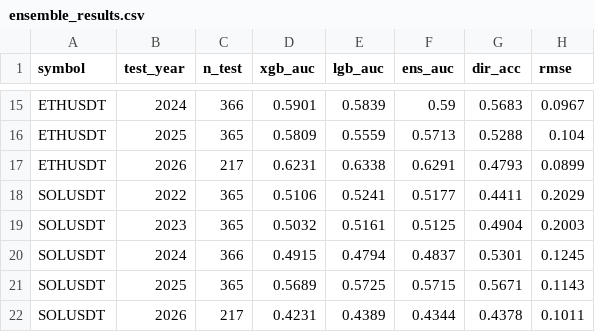
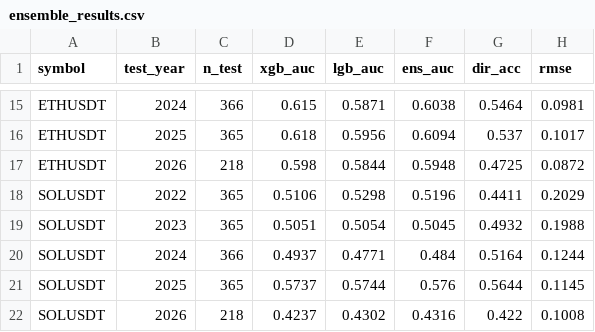
Before and after one commit to AnkeYan/crypto-pattern-lab-demo-FYP, a CSV file: web/public/data/ensemble_results.csv, drawn as a sheet; only a part is shown, gaps mark what is left out; removed rows and columns are numbered as before the commit, all else as after; the diff covers the shown part only; the diff names each change by its address in the sheet, - before the commit and + after, or states it on an @@ line.

```diff
--- a/web/public/data/ensemble_results.csv
+++ b/web/public/data/ensemble_results.csv
-D15 (xgb_auc): 0.5901
+D15 (xgb_auc): 0.615
-E15 (lgb_auc): 0.5839
+E15 (lgb_auc): 0.5871
-F15 (ens_auc): 0.59
+F15 (ens_auc): 0.6038
-G15 (dir_acc): 0.5683
+G15 (dir_acc): 0.5464
-H15 (rmse): 0.0967
+H15 (rmse): 0.0981
-D16 (xgb_auc): 0.5809
+D16 (xgb_auc): 0.618
-E16 (lgb_auc): 0.5559
+E16 (lgb_auc): 0.5956
-F16 (ens_auc): 0.5713
+F16 (ens_auc): 0.6094
-G16 (dir_acc): 0.5288
+G16 (dir_acc): 0.537
-H16 (rmse): 0.104
+H16 (rmse): 0.1017
-row 17: ETHUSDT | 2026 | 217 | 0.6231 | 0.6338 | 0.6291 | 0.4793 | 0.0899
+row 17: ETHUSDT | 2026 | 218 | 0.598 | 0.5844 | 0.5948 | 0.4725 | 0.0872
-E18 (lgb_auc): 0.5241
+E18 (lgb_auc): 0.5298
-F18 (ens_auc): 0.5177
+F18 (ens_auc): 0.5196
-D19 (xgb_auc): 0.5032
+D19 (xgb_auc): 0.5051
-E19 (lgb_auc): 0.5161
+E19 (lgb_auc): 0.5054
-F19 (ens_auc): 0.5125
+F19 (ens_auc): 0.5045
-G19 (dir_acc): 0.4904
+G19 (dir_acc): 0.4932
-H19 (rmse): 0.2003
+H19 (rmse): 0.1988
-D20 (xgb_auc): 0.4915
+D20 (xgb_auc): 0.4937
-E20 (lgb_auc): 0.4794
+E20 (lgb_auc): 0.4771
-F20 (ens_auc): 0.4837
+F20 (ens_auc): 0.484
-G20 (dir_acc): 0.5301
+G20 (dir_acc): 0.5164
-H20 (rmse): 0.1245
+H20 (rmse): 0.1244
-D21 (xgb_auc): 0.5689
+D21 (xgb_auc): 0.5737
-E21 (lgb_auc): 0.5725
+E21 (lgb_auc): 0.5744
-F21 (ens_auc): 0.5715
+F21 (ens_auc): 0.576
-G21 (dir_acc): 0.5671
+G21 (dir_acc): 0.5644
-H21 (rmse): 0.1143
+H21 (rmse): 0.1145
-row 22: SOLUSDT | 2026 | 217 | 0.4231 | 0.4389 | 0.4344 | 0.4378 | 0.1011
+row 22: SOLUSDT | 2026 | 218 | 0.4237 | 0.4302 | 0.4316 | 0.422 | 0.1008
```
Also changed, not shown: 1 added row, 1 removed row and 58 edited cells elsewhere in this file, data/mvrv_history.csv, data/portfolio_optimization.csv, 8 other files.
